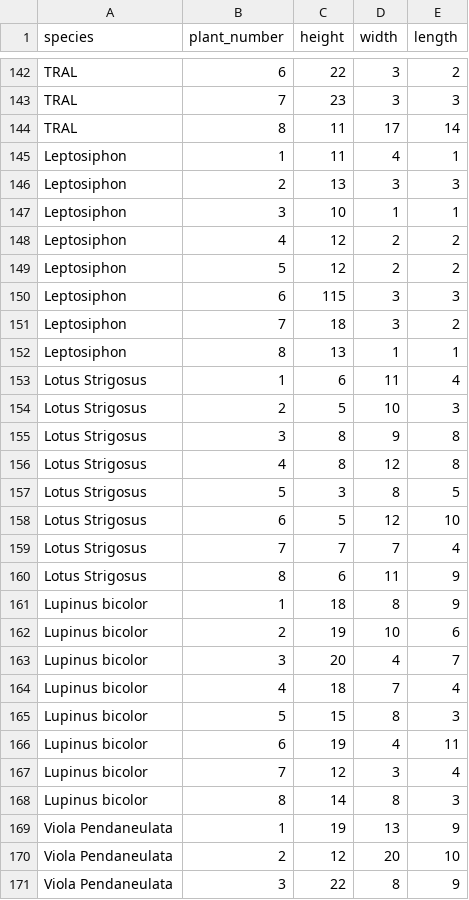
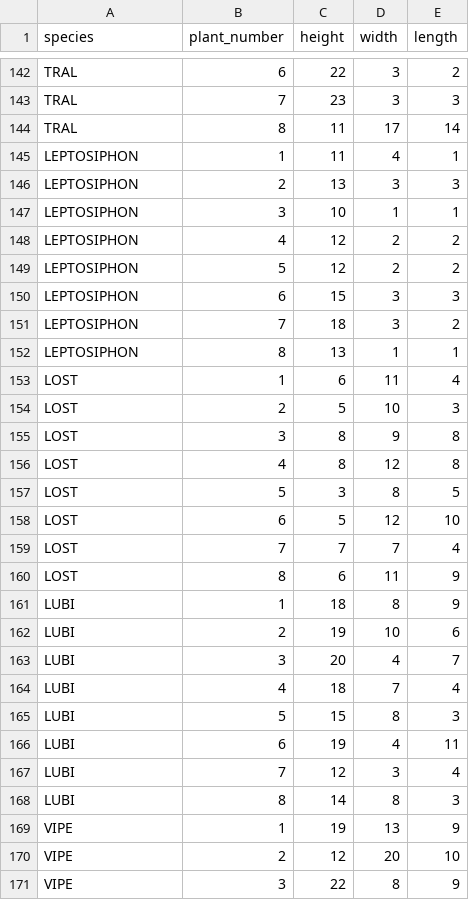
Before and after one commit to akleinhesselink/sedgwicktraits, a CSV file: data-raw/canopy_dimensions.csv, drawn as a sheet; only a part is shown, gaps mark what is left out; the diff covers the shown part only.

```diff
--- a/data-raw/canopy_dimensions.csv
+++ b/data-raw/canopy_dimensions.csv
@@ -144,28 +144,28 @@ TRAL,7,23,3,3
 TRAL,8,11,17,14
-Leptosiphon,1,11,4,1
-Leptosiphon,2,13,3,3
-Leptosiphon,3,10,1,1
-Leptosiphon,4,12,2,2
-Leptosiphon,5,12,2,2
-Leptosiphon,6,115,3,3
-Leptosiphon,7,18,3,2
-Leptosiphon,8,13,1,1
-Lotus Strigosus ,1,6,11,4
-Lotus Strigosus ,2,5,10,3
-Lotus Strigosus ,3,8,9,8
-Lotus Strigosus ,4,8,12,8
-Lotus Strigosus ,5,3,8,5
-Lotus Strigosus ,6,5,12,10
-Lotus Strigosus ,7,7,7,4
-Lotus Strigosus ,8,6,11,9
-Lupinus bicolor,1,18,8,9
-Lupinus bicolor,2,19,10,6
-Lupinus bicolor,3,20,4,7
-Lupinus bicolor,4,18,7,4
-Lupinus bicolor,5,15,8,3
-Lupinus bicolor,6,19,4,11
-Lupinus bicolor,7,12,3,4
-Lupinus bicolor,8,14,8,3
-Viola Pendaneulata ,1,19,13,9
-Viola Pendaneulata ,2,12,20,10
-Viola Pendaneulata ,3,22,8,9
+LEPTOSIPHON,1,11,4,1
+LEPTOSIPHON,2,13,3,3
+LEPTOSIPHON,3,10,1,1
+LEPTOSIPHON,4,12,2,2
+LEPTOSIPHON,5,12,2,2
+LEPTOSIPHON,6,15,3,3
+LEPTOSIPHON,7,18,3,2
+LEPTOSIPHON,8,13,1,1
+LOST,1,6,11,4
+LOST,2,5,10,3
+LOST,3,8,9,8
+LOST,4,8,12,8
+LOST,5,3,8,5
+LOST,6,5,12,10
+LOST,7,7,7,4
+LOST,8,6,11,9
+LUBI,1,18,8,9
+LUBI,2,19,10,6
+LUBI,3,20,4,7
+LUBI,4,18,7,4
+LUBI,5,15,8,3
+LUBI,6,19,4,11
+LUBI,7,12,3,4
+LUBI,8,14,8,3
+VIPE,1,19,13,9
+VIPE,2,12,20,10
+VIPE,3,22,8,9
```
Also changed, not shown: 84 edited cells elsewhere in this file, data-raw/aboveground_biomass_weights.csv, 1 other file.
